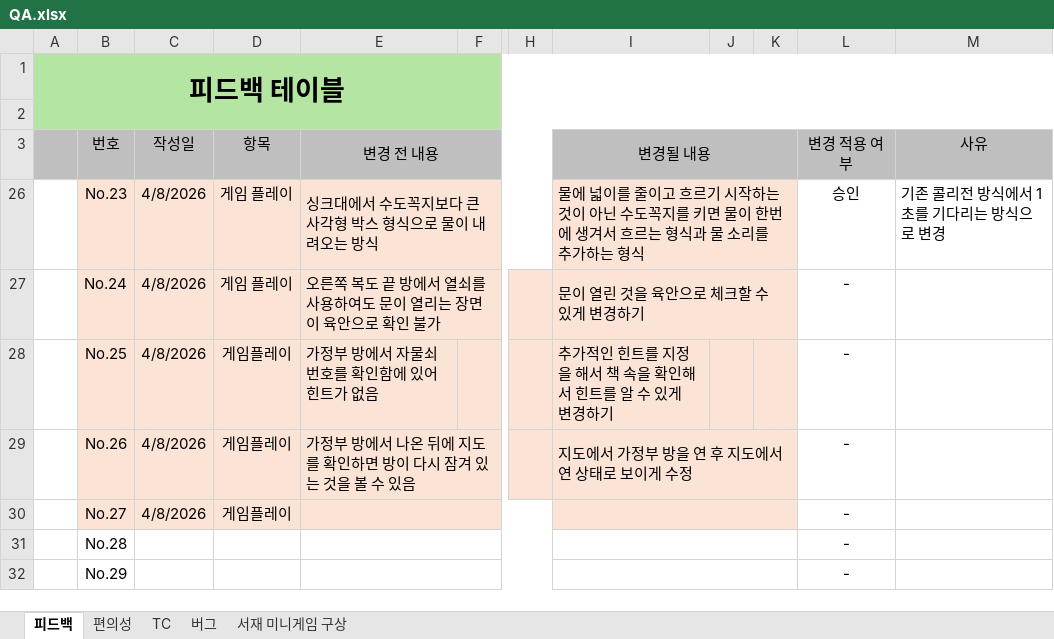
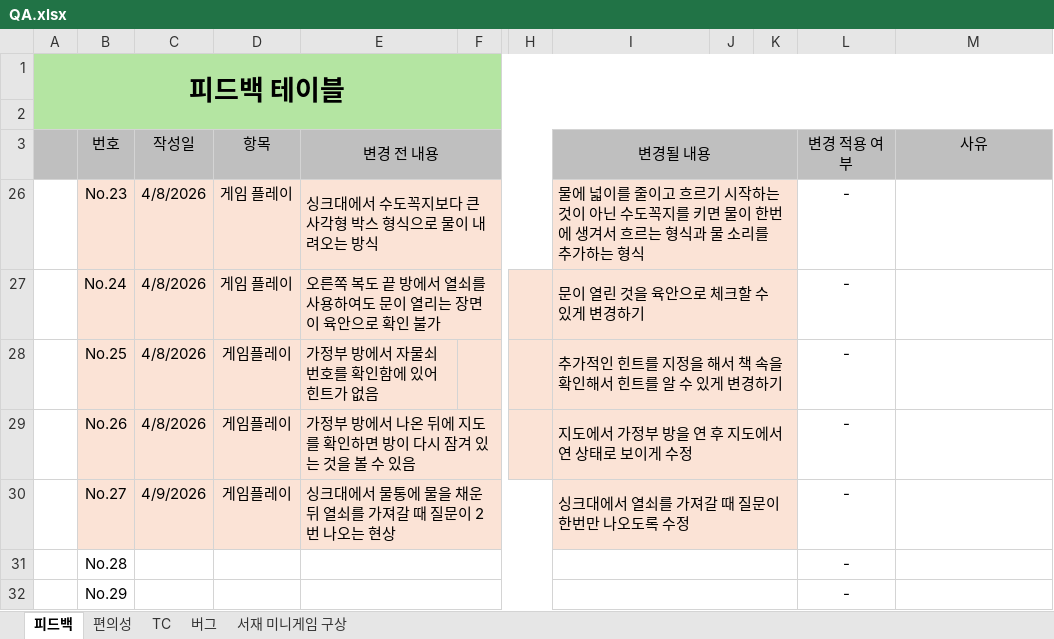
Before and after one commit to KuroAru/newCapstone, an Excel workbook: QA문서/QA.xlsx, sheet 피드백, drawn as a sheet; only a part is shown, gaps mark what is left out; values as stored, in another font and other column widths than the file's, no borders; conditional formats not drawn; the diff names each change by its address in the sheet, - before the commit and + after, or states it on an @@ line.

Commit message:
Update QA.xlsx

```diff
--- a/QA문서/QA.xlsx (sheet 피드백)
+++ b/QA문서/QA.xlsx (sheet 피드백)
-L26 (변경 적용 여부): 승인
+L26 (변경 적용 여부): -
-M26 (사유): 기존 콜리전 방식에서 1초를 기다리는 방식으로 변경
+M26 (사유): (empty)
+I28:K28 merged
-C30 (작성일): 4/8/2026
+C30 (작성일): 4/9/2026
-E30 (변경 전 내용): (empty)
+E30 (변경 전 내용): 싱크대에서 물통에 물을 채운 뒤 열쇠를 가져갈 때 질문이 2번 나오는 현상
-I30 (변경될 내용): (empty)
+I30 (변경될 내용): 싱크대에서 열쇠를 가져갈 때 질문이 한번만 나오도록 수정
```
